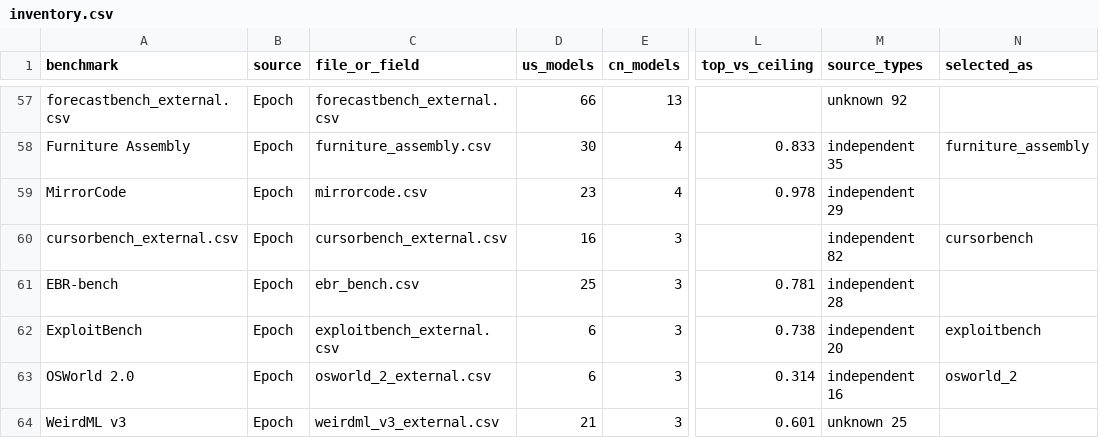
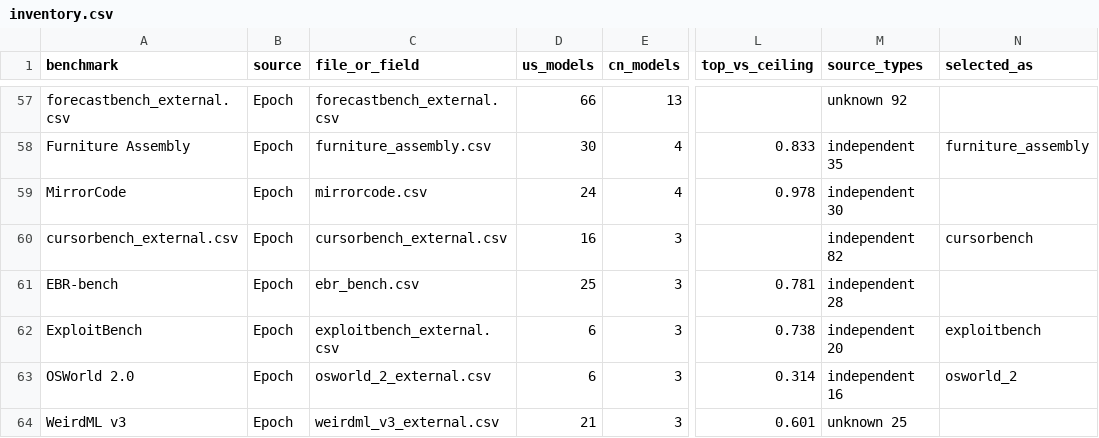
Before and after one commit to JackZamora1/us-china-ai-gap, a CSV file: data/inventory.csv, drawn as a sheet; only a part is shown, gaps mark what is left out; the diff covers the shown part only; the diff names each change by its address in the sheet, - before the commit and + after, or states it on an @@ line.

```diff
--- a/data/inventory.csv
+++ b/data/inventory.csv
-D59 (us_models): 23
+D59 (us_models): 24
-M59 (source_types): independent 29
+M59 (source_types): independent 30
```
Also changed, not shown: 1 added row, 2 removed rows and 14 edited cells elsewhere in this file, data/benchmarks.csv, data/models.csv, 5 other files.
